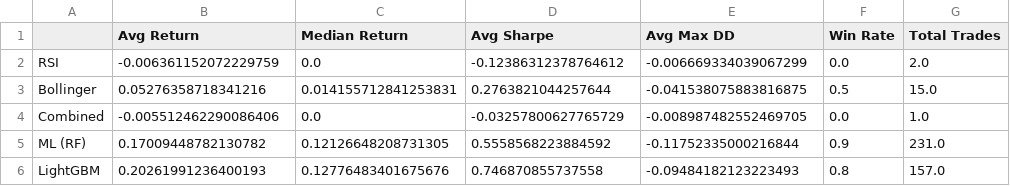
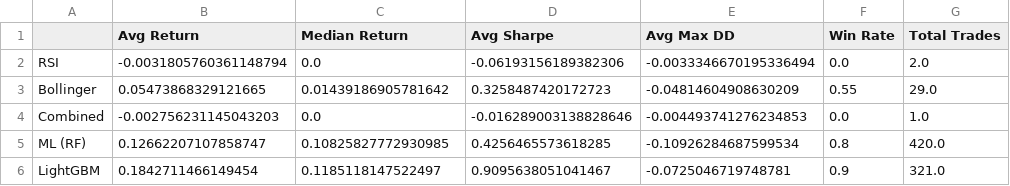
Before and after one commit to kaenozu/AGStock, a CSV file: backtest_summary.csv, drawn as a sheet.

```diff
--- a/backtest_summary.csv
+++ b/backtest_summary.csv
@@ -1,6 +1,6 @@
 ,Avg Return,Median Return,Avg Sharpe,Avg Max DD,Win Rate,Total Trades
-RSI,-0.006361152072229759,0.0,-0.12386312378764612,-0.006669334039067299,0.0,2.0
-Bollinger,0.05276358718341216,0.014155712841253831,0.2763821044257644,-0.041538075883816875,0.5,15.0
-Combined,-0.005512462290086406,0.0,-0.03257800627765729,-0.008987482552469705,0.0,1.0
-ML (RF),0.17009448782130782,0.12126648208731305,0.5558568223884592,-0.11752335000216844,0.9,231.0
-LightGBM,0.20261991236400193,0.12776483401675676,0.746870855737558,-0.09484182123223493,0.8,157.0
+RSI,-0.0031805760361148794,0.0,-0.06193156189382306,-0.0033346670195336494,0.0,2.0
+Bollinger,0.05473868329121665,0.01439186905781642,0.3258487420172723,-0.04814604908630209,0.55,29.0
+Combined,-0.002756231145043203,0.0,-0.016289003138828646,-0.004493741276234853,0.0,1.0
+ML (RF),0.12662207107858747,0.10825827772930985,0.4256465573618285,-0.10926284687599534,0.8,420.0
+LightGBM,0.1842711466149454,0.1185118147522497,0.9095638051041467,-0.0725046719748781,0.9,321.0
```
Also changed, not shown: 6 other files.
